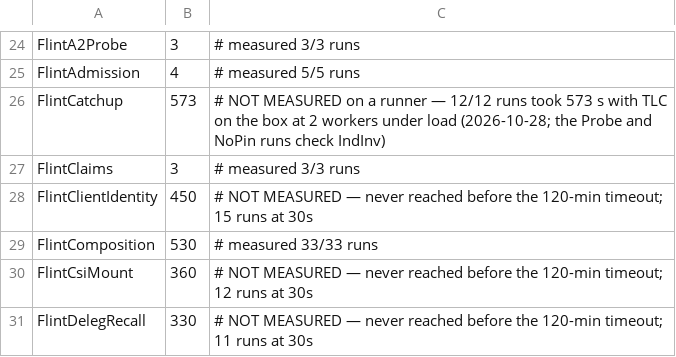
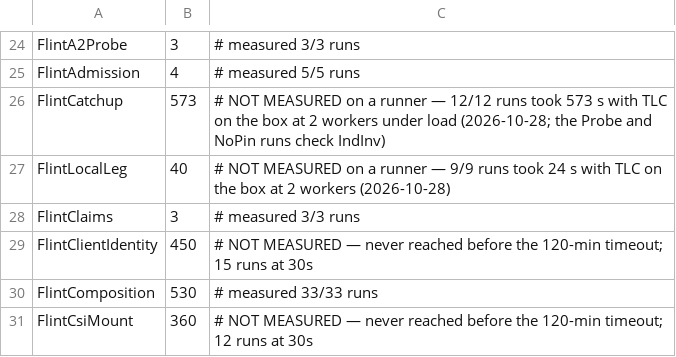
Before and after one commit to ddalton/flint, a TSV file: scripts/tla-module-cost.tsv, drawn as a sheet; only a part is shown, gaps mark what is left out; the shorter side is filled out with more unchanged rows; the diff names each change by its address in the sheet, - before the commit and + after, or states it on an @@ line.

```diff
--- a/scripts/tla-module-cost.tsv
+++ b/scripts/tla-module-cost.tsv
+row 27: FlintLocalLeg | 40 | # NOT MEASURED on a runner — 9/9 runs took 24 s with TLC on the box at 2 workers (2026-10-28)
```
Also changed, not shown: 12 other files.
